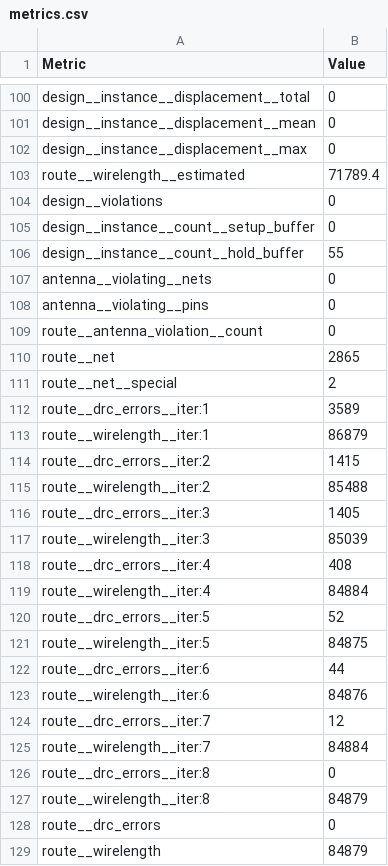
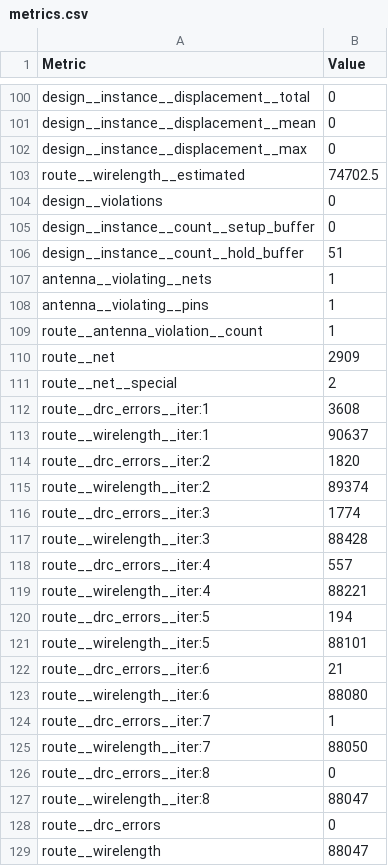
Before and after one commit to TinyTapeout/tinytapeout-08, a CSV file: projects/tt_um_toivoh_demo/stats/metrics.csv, drawn as a sheet; only a part is shown, gaps mark what is left out; the diff covers the shown part only.

Commit message:
feat: update project tt_um_toivoh_demo from toivoh/tt08-demo
Commit: bb6f67edee4f88f8e32c353aa6c68f921b2e7f77
Workflow: https://github.com/toivoh/tt08-demo/actions/runs/10725396212

```diff
--- a/projects/tt_um_toivoh_demo/stats/metrics.csv
+++ b/projects/tt_um_toivoh_demo/stats/metrics.csv
@@ -102,28 +102,28 @@ design__instance__displacement__mean,0
 design__instance__displacement__max,0
-route__wirelength__estimated,71789.4
+route__wirelength__estimated,74702.5
 design__violations,0
 design__instance__count__setup_buffer,0
-design__instance__count__hold_buffer,55
-antenna__violating__nets,0
-antenna__violating__pins,0
-route__antenna_violation__count,0
-route__net,2865
+design__instance__count__hold_buffer,51
+antenna__violating__nets,1
+antenna__violating__pins,1
+route__antenna_violation__count,1
+route__net,2909
 route__net__special,2
-route__drc_errors__iter:1,3589
-route__wirelength__iter:1,86879
-route__drc_errors__iter:2,1415
-route__wirelength__iter:2,85488
-route__drc_errors__iter:3,1405
-route__wirelength__iter:3,85039
-route__drc_errors__iter:4,408
-route__wirelength__iter:4,84884
-route__drc_errors__iter:5,52
-route__wirelength__iter:5,84875
-route__drc_errors__iter:6,44
-route__wirelength__iter:6,84876
-route__drc_errors__iter:7,12
-route__wirelength__iter:7,84884
+route__drc_errors__iter:1,3608
+route__wirelength__iter:1,90637
+route__drc_errors__iter:2,1820
+route__wirelength__iter:2,89374
+route__drc_errors__iter:3,1774
+route__wirelength__iter:3,88428
+route__drc_errors__iter:4,557
+route__wirelength__iter:4,88221
+route__drc_errors__iter:5,194
+route__wirelength__iter:5,88101
+route__drc_errors__iter:6,21
+route__wirelength__iter:6,88080
+route__drc_errors__iter:7,1
+route__wirelength__iter:7,88050
 route__drc_errors__iter:8,0
-route__wirelength__iter:8,84879
+route__wirelength__iter:8,88047
 route__drc_errors,0
-route__wirelength,84879
+route__wirelength,88047
```
Also changed, not shown: 85 edited cells elsewhere in this file, 7 other files.
